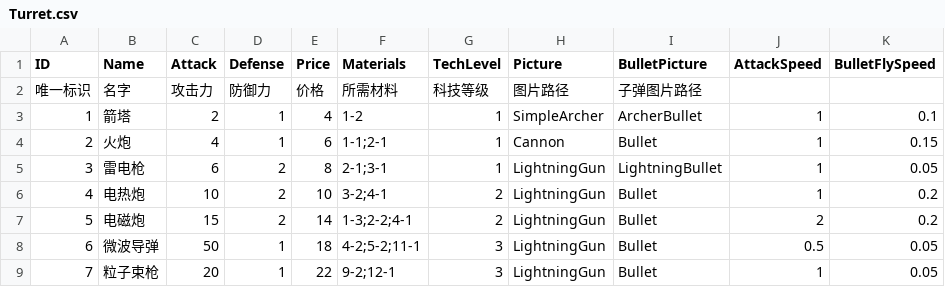
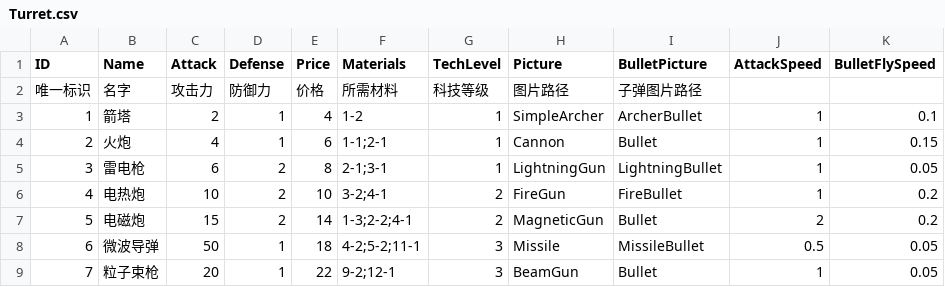
Before and after one commit to chanyowthea/PlanetDefender, a CSV file: Assets/Resources/CSV/Turret.csv, drawn as a sheet.

```diff
--- a/Assets/Resources/CSV/Turret.csv
+++ b/Assets/Resources/CSV/Turret.csv
@@ -5,5 +5,5 @@
 3,雷电枪,6,2,8,2-1;3-1,1,LightningGun,LightningBullet,1,0.05
-4,电热炮,10,2,10,3-2;4-1,2,LightningGun,Bullet,1,0.2
-5,电磁炮,15,2,14,1-3;2-2;4-1,2,LightningGun,Bullet,2,0.2
-6,微波导弹,50,1,18,4-2;5-2;11-1,3,LightningGun,Bullet,0.5,0.05
-7,粒子束枪,20,1,22,9-2;12-1,3,LightningGun,Bullet,1,0.05
+4,电热炮,10,2,10,3-2;4-1,2,FireGun,FireBullet,1,0.2
+5,电磁炮,15,2,14,1-3;2-2;4-1,2,MagneticGun,Bullet,2,0.2
+6,微波导弹,50,1,18,4-2;5-2;11-1,3,Missile,MissileBullet,0.5,0.05
+7,粒子束枪,20,1,22,9-2;12-1,3,BeamGun,Bullet,1,0.05
```
Also changed, not shown: 34 other files.
